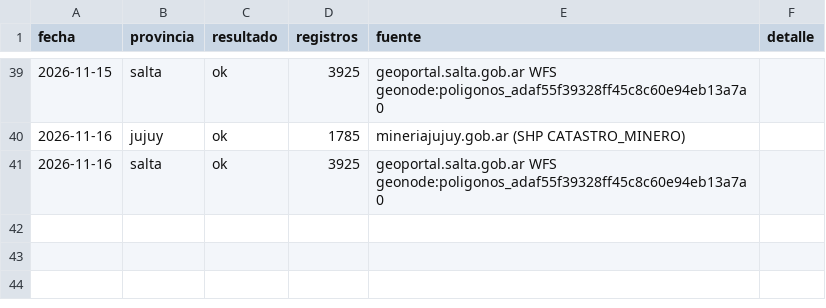
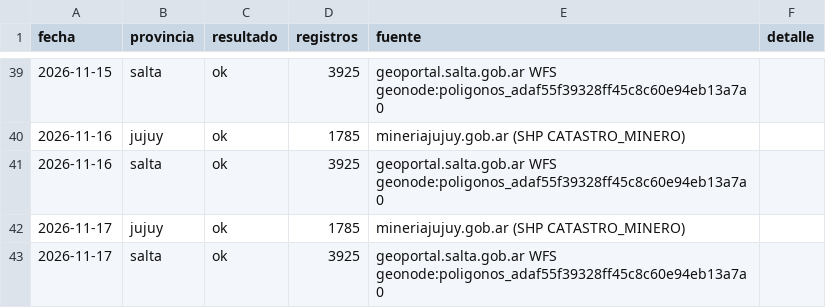
Before and after one commit to tomasvidal/catastro-litio-noa, a CSV file: data/historial/descargas.csv, drawn as a sheet; only a part is shown, gaps mark what is left out; the diff names each change by its address in the sheet, - before the commit and + after, or states it on an @@ line.

```diff
--- a/data/historial/descargas.csv
+++ b/data/historial/descargas.csv
+row 42: 2026-11-17 | jujuy | ok | 1785 | mineriajujuy.gob.ar (SHP CATASTRO_MINERO)
+row 43: 2026-11-17 | salta | ok | 3925 | geoportal.salta.gob.ar WFS geonode:poligonos_adaf55f39328ff45c8c60e94eb13a7a0
```
Also changed, not shown: data/estado_fuentes.csv.
